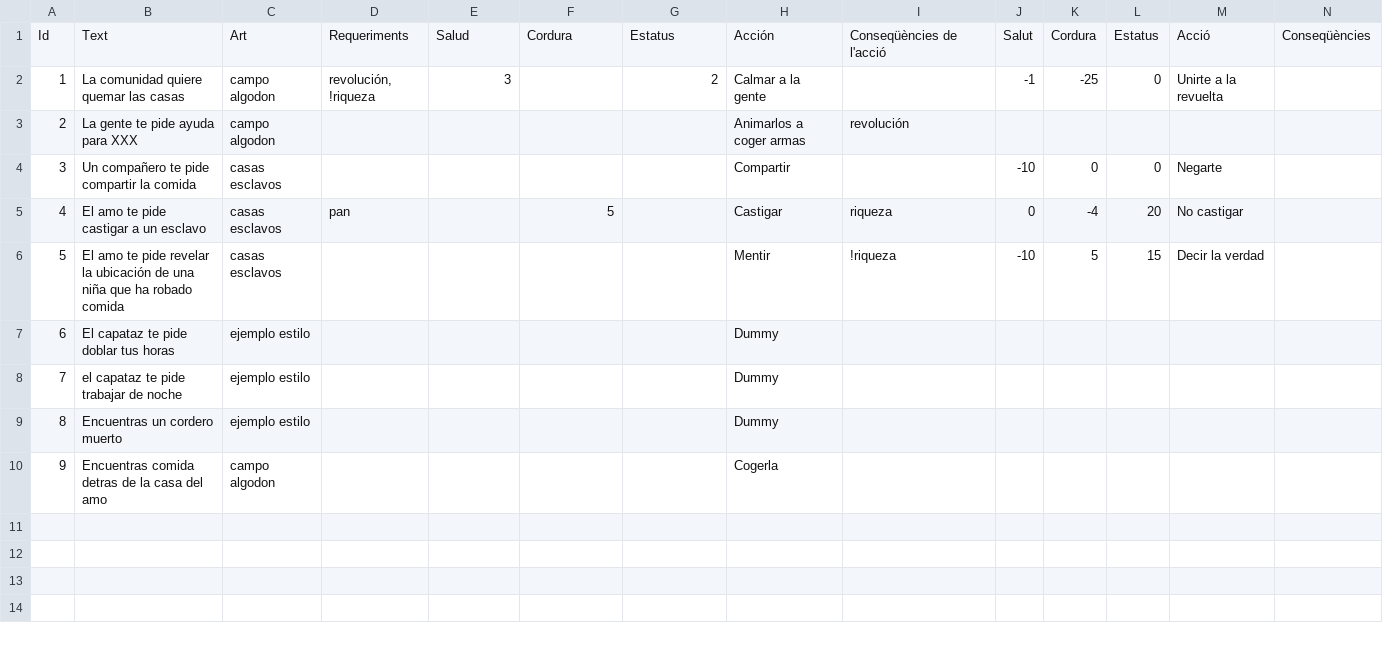
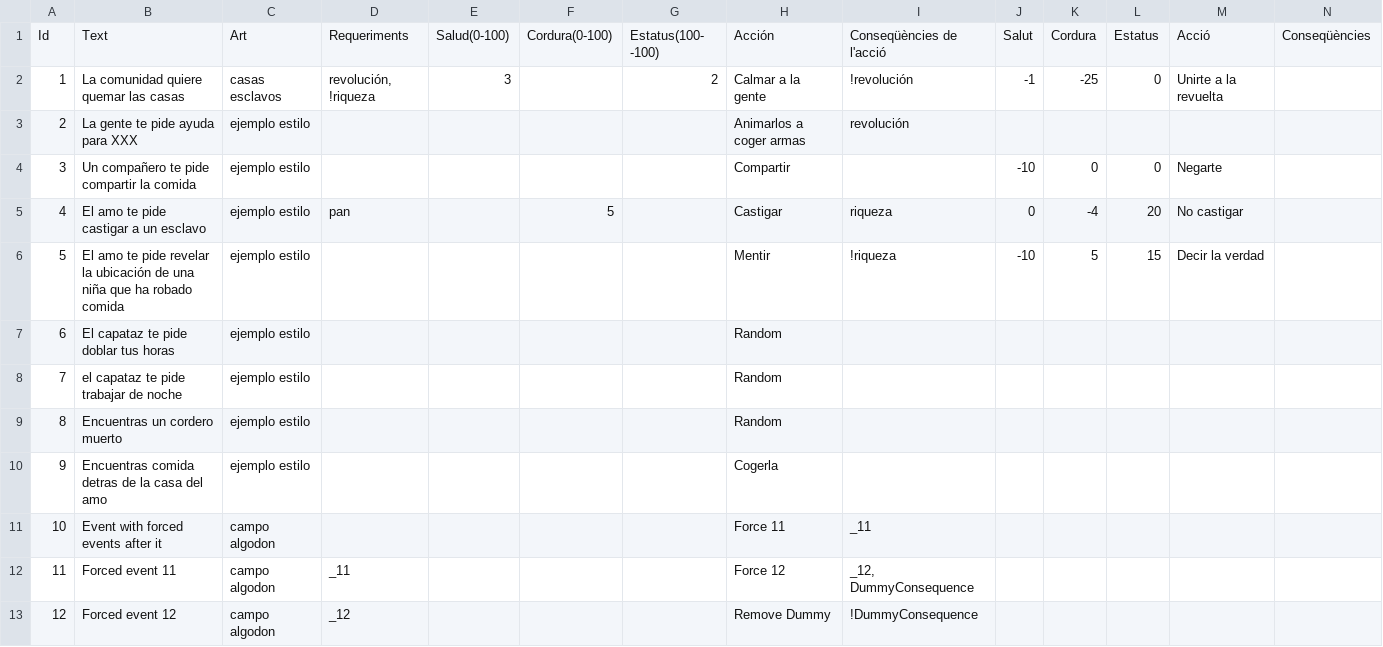
Before and after one commit to Destokado/Negro, a CSV file: Negro/Assets/Resources/Events.csv, drawn as a sheet; only a part is shown; rows hold the shown columns only; the diff names each change by its address in the sheet, - before the commit and + after, or states it on an @@ line.

Commit message:
Game state influences properly the event selection

```diff
--- a/Negro/Assets/Resources/Events.csv
+++ b/Negro/Assets/Resources/Events.csv
-E1: Salud
+E1: Salud(0-100)
-F1: Cordura
+F1: Cordura(0-100)
-G1: Estatus
+G1: Estatus(100- -100)
-C2: campo algodon
+C2: casas esclavos
-I2: (empty)
+I2: !revolución
-C3: campo algodon
+C3: ejemplo estilo
-C4:C6: casas esclavos
+C4:C6: ejemplo estilo
-H7:H9: Dummy
+H7:H9: Random
-C10: campo algodon
+C10: ejemplo estilo
+row 11: 10 | Event with forced events after it | campo algodon |  |  |  |  | Force 11 | _11
+row 12: 11 | Forced event 11 | campo algodon | _11 |  |  |  | Force 12 | _12, DummyConsequence
+row 13: 12 | Forced event 12 | campo algodon | _12 |  |  |  | Remove Dummy | !DummyConsequence
```
Also changed, not shown: 12 other files.
